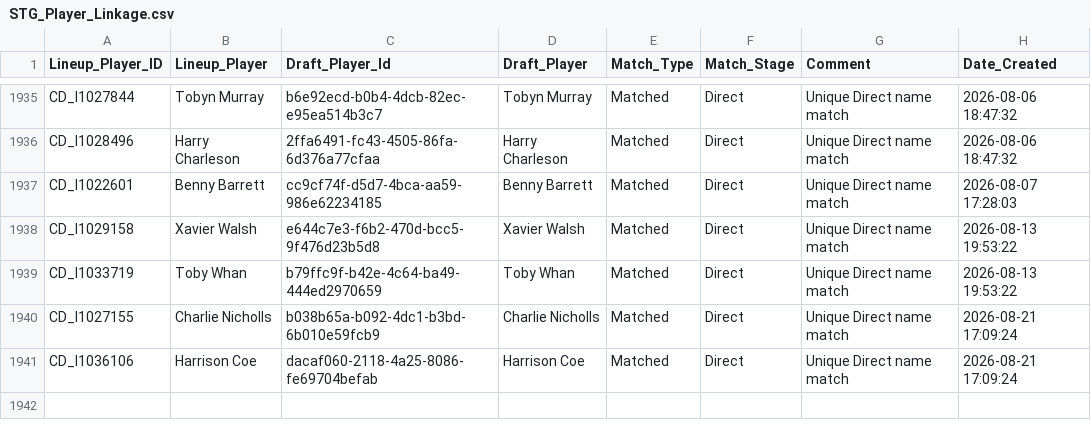
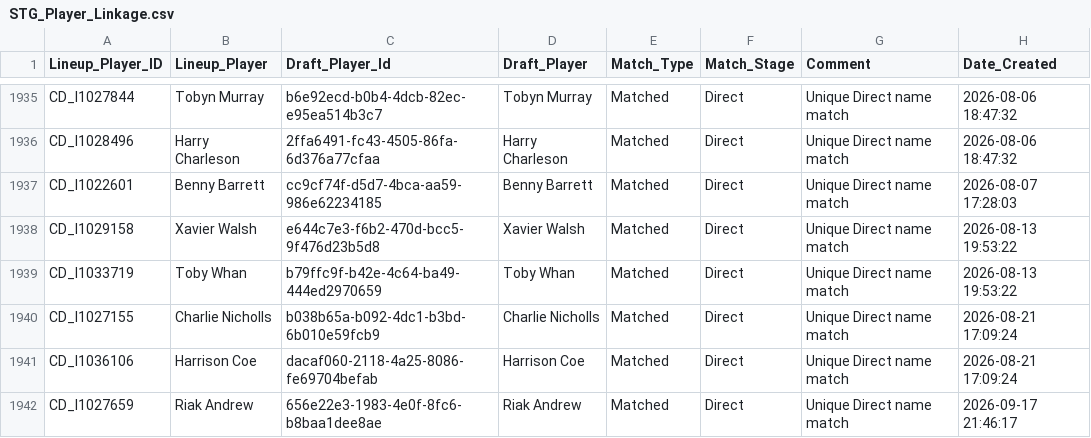
Before and after one commit to JamesB112/AFL-Dashboard, a CSV file: data/STG_Player_Linkage.csv, drawn as a sheet; only a part is shown, gaps mark what is left out.

```diff
--- a/data/STG_Player_Linkage.csv
+++ b/data/STG_Player_Linkage.csv
@@ -1941 +1941,2 @@ CD_I1027155,Charlie Nicholls,b038b65a-b092-4dc1-b3bd-6b010e59fcb9,Charlie Nichol
 CD_I1036106,Harrison Coe,dacaf060-2118-4a25-8086-fe69704befab,Harrison Coe,Matched,Direct,Unique Direct name match,2026-08-21 17:09:24
+CD_I1027659,Riak Andrew,656e22e3-1983-4e0f-8fc6-b8baa1dee8ae,Riak Andrew,Matched,Direct,Unique Direct name match,2026-09-17 21:46:17
```
Also changed, not shown: data/FTG_Elo_Ratings.csv, data/Ladder_Projection.csv, 7 other files.
